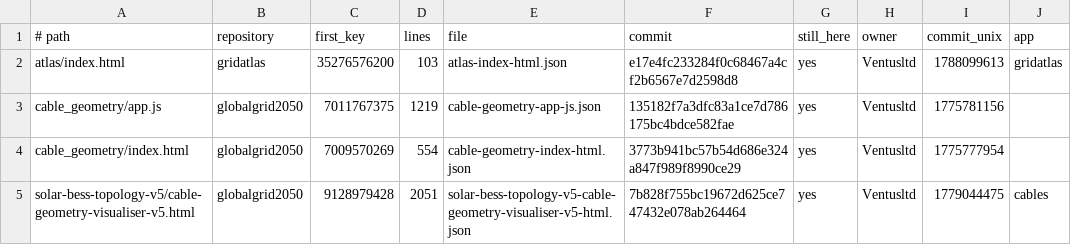
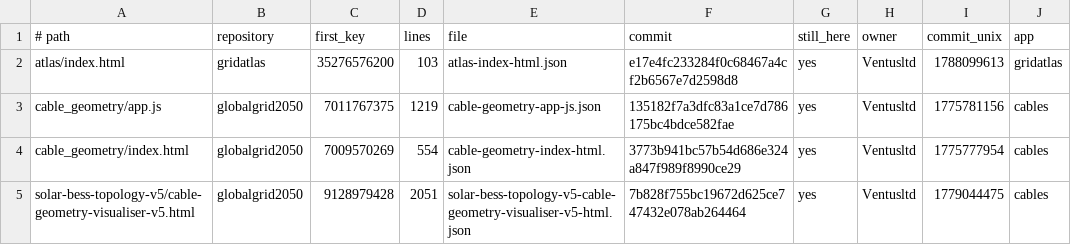
Before and after one commit to Ventusltd/kuiper-belt, a TSV file: cosmos/cards/list.tsv, drawn as a sheet.

```diff
--- a/cosmos/cards/list.tsv
+++ b/cosmos/cards/list.tsv
@@ -2,4 +2,4 @@
 atlas/index.html	gridatlas	35276576200	103	atlas-index-html.json	e17e4fc233284f0c68467a4cf2b6567e7d2598d8	yes	Ventusltd	1788099613	gridatlas
-cable_geometry/app.js	globalgrid2050	7011767375	1219	cable-geometry-app-js.json	135182f7a3dfc83a1ce7d786175bc4bdce582fae	yes	Ventusltd	1775781156	
-cable_geometry/index.html	globalgrid2050	7009570269	554	cable-geometry-index-html.json	3773b941bc57b54d686e324a847f989f8990ce29	yes	Ventusltd	1775777954	
+cable_geometry/app.js	globalgrid2050	7011767375	1219	cable-geometry-app-js.json	135182f7a3dfc83a1ce7d786175bc4bdce582fae	yes	Ventusltd	1775781156	cables
+cable_geometry/index.html	globalgrid2050	7009570269	554	cable-geometry-index-html.json	3773b941bc57b54d686e324a847f989f8990ce29	yes	Ventusltd	1775777954	cables
 solar-bess-topology-v5/cable-geometry-visualiser-v5.html	globalgrid2050	9128979428	2051	solar-bess-topology-v5-cable-geometry-visualiser-v5-html.json	7b828f755bc19672d625ce747432e078ab264464	yes	Ventusltd	1779044475	cables
```
